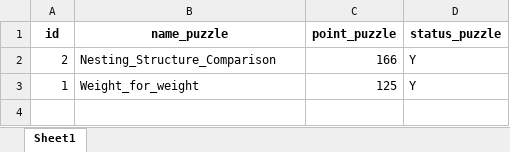
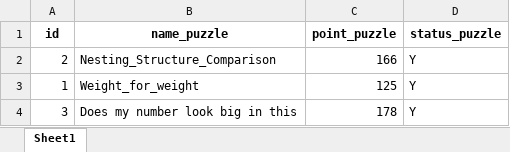
Before and after one commit to Velial-squaB-Denisco/Python_SQL, an Excel workbook: outputSQL.xlsx, sheet Sheet1, drawn as a sheet; values as stored, in another font and other column widths than the file's, no borders; the diff names each change by its address in the sheet, - before the commit and + after, or states it on an @@ line.

Commit message:
v5.2

```diff
--- a/outputSQL.xlsx (sheet Sheet1)
+++ b/outputSQL.xlsx (sheet Sheet1)
+row 4: 3 | Does my number look big in this | 178 | Y
```
